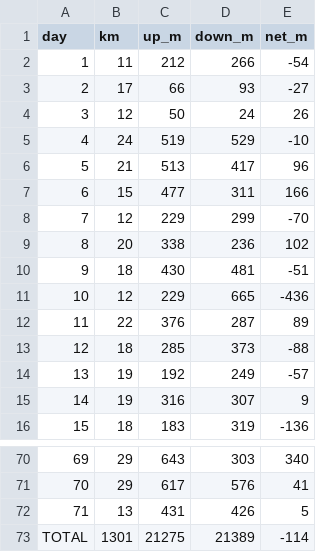
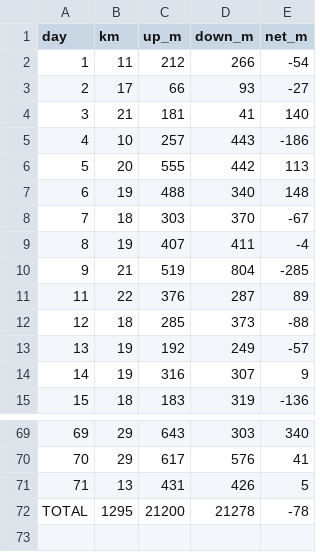
Before and after one commit to philipsen/VitaBandet, a CSV file: plan/day-elevation-2027.csv, drawn as a sheet; only a part is shown, gaps mark what is left out.

```diff
--- a/plan/day-elevation-2027.csv
+++ b/plan/day-elevation-2027.csv
@@ -3,10 +3,9 @@ day,km,up_m,down_m,net_m
 2,17,66,93,-27
-3,12,50,24,26
-4,24,519,529,-10
-5,21,513,417,96
-6,15,477,311,166
-7,12,229,299,-70
-8,20,338,236,102
-9,18,430,481,-51
-10,12,229,665,-436
+3,21,181,41,140
+4,10,257,443,-186
+5,20,555,442,113
+6,19,488,340,148
+7,18,303,370,-67
+8,19,407,411,-4
+9,21,519,804,-285
 11,22,376,287,89
@@ -72,2 +71,2 @@ day,km,up_m,down_m,net_m
 71,13,431,426,5
-TOTAL,1301,21275,21389,-114
+TOTAL,1295,21200,21278,-78
```
Also changed, not shown: 15 other files.
